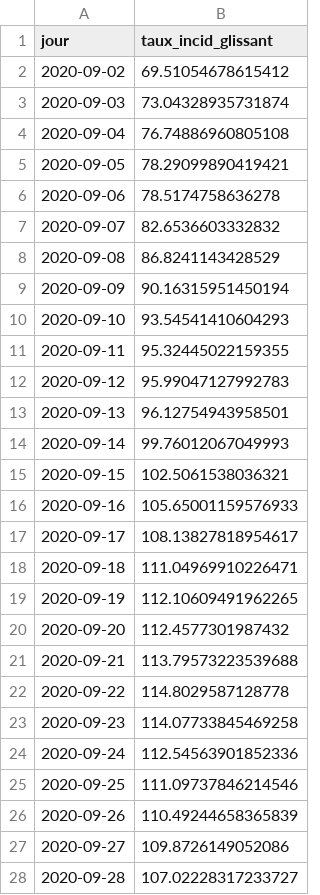
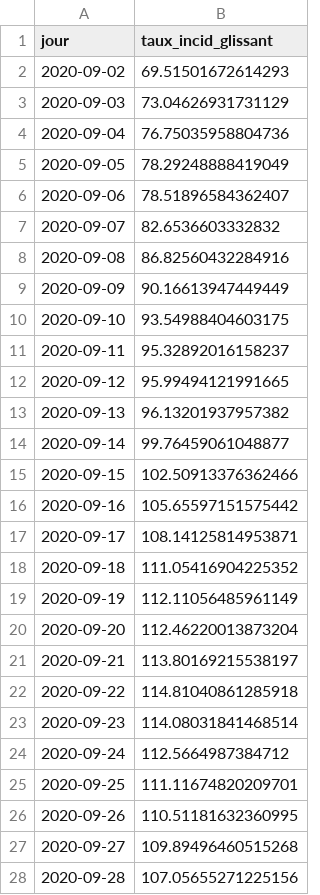
Before and after one commit to alphoenix/metropo_covid, a CSV file: chiffres_france.csv, drawn as a sheet; only a part is shown; the diff covers the shown part only.

```diff
--- a/chiffres_france.csv
+++ b/chiffres_france.csv
@@ -1,28 +1,28 @@
 jour,taux_incid_glissant
-2020-09-02,69.51054678615412
-2020-09-03,73.04328935731874
-2020-09-04,76.74886960805108
-2020-09-05,78.29099890419421
-2020-09-06,78.5174758636278
+2020-09-02,69.51501672614293
+2020-09-03,73.04626931731129
+2020-09-04,76.75035958804736
+2020-09-05,78.29248888419049
+2020-09-06,78.51896584362407
 2020-09-07,82.6536603332832
-2020-09-08,86.8241143428529
-2020-09-09,90.16315951450194
-2020-09-10,93.54541410604293
-2020-09-11,95.32445022159355
-2020-09-12,95.99047127992783
-2020-09-13,96.12754943958501
-2020-09-14,99.76012067049993
-2020-09-15,102.5061538036321
-2020-09-16,105.65001159576933
-2020-09-17,108.13827818954617
-2020-09-18,111.04969910226471
-2020-09-19,112.10609491962265
-2020-09-20,112.4577301987432
-2020-09-21,113.79573223539688
-2020-09-22,114.8029587128778
-2020-09-23,114.07733845469258
-2020-09-24,112.54563901852336
-2020-09-25,111.09737846214546
-2020-09-26,110.49244658365839
-2020-09-27,109.8726149052086
-2020-09-28,107.02228317233727
+2020-09-08,86.82560432284916
+2020-09-09,90.16613947449449
+2020-09-10,93.54988404603175
+2020-09-11,95.32892016158237
+2020-09-12,95.99494121991665
+2020-09-13,96.13201937957382
+2020-09-14,99.76459061048877
+2020-09-15,102.50913376362466
+2020-09-16,105.65597151575442
+2020-09-17,108.14125814953871
+2020-09-18,111.05416904225352
+2020-09-19,112.11056485961149
+2020-09-20,112.46220013873204
+2020-09-21,113.80169215538197
+2020-09-22,114.81040861285918
+2020-09-23,114.08031841468514
+2020-09-24,112.5664987384712
+2020-09-25,111.11674820209701
+2020-09-26,110.51181632360995
+2020-09-27,109.89496460515268
+2020-09-28,107.05655271225156
```
Also changed, not shown: 2 added rows and 27 edited cells elsewhere in this file, chiffres_200030195.csv, chiffres_200054781.csv, 20 other files.
